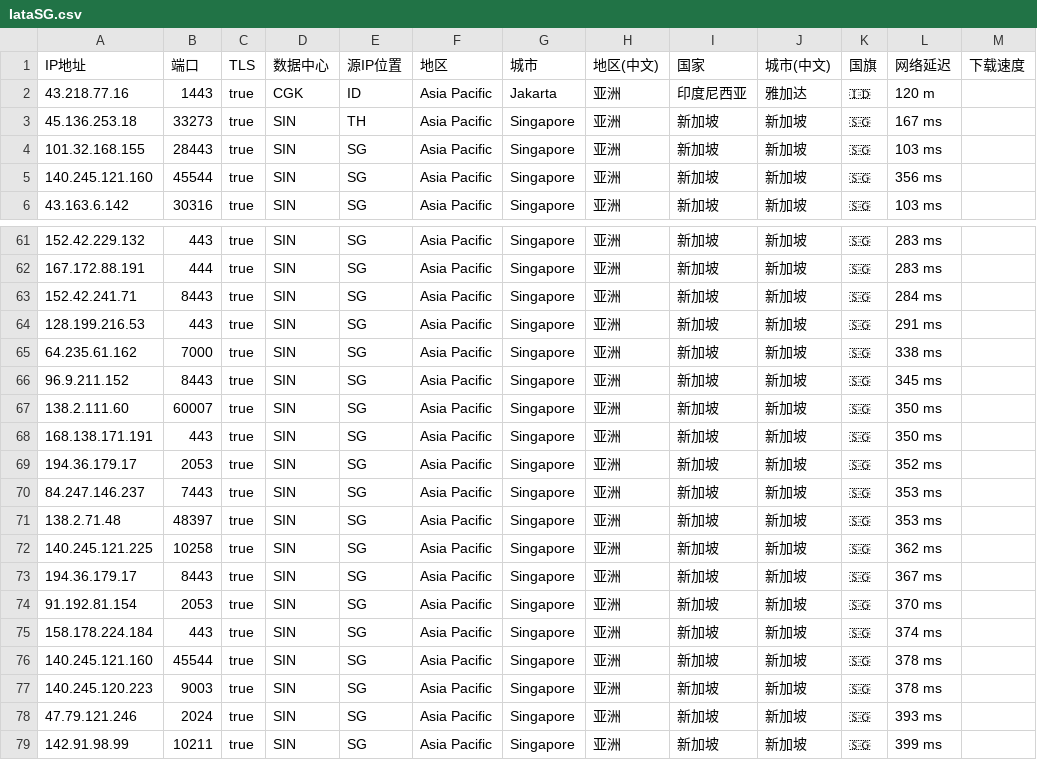
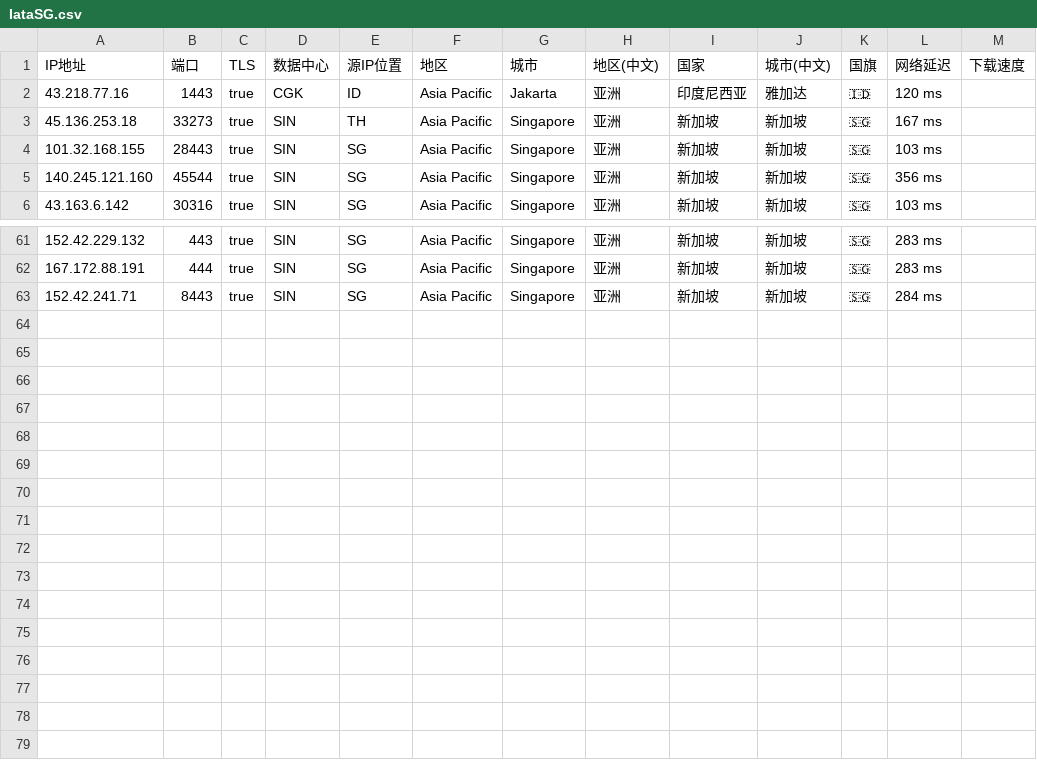
Before and after one commit to MR-DAzhi/WorkerVless2sub, a CSV file: IataSG.csv, drawn as a sheet; only a part is shown, gaps mark what is left out; the diff names each change by its address in the sheet, - before the commit and + after, or states it on an @@ line.

Commit message:
Update IataSG.csv

```diff
--- a/IataSG.csv
+++ b/IataSG.csv
-L2 (网络延迟): 120 m
+L2 (网络延迟): 120 ms
-row 64: 128.199.216.53 | 443 | true | SIN | SG | Asia Pacific | Singapore | 亚洲 | 新加坡 | 新加坡 | 🇸🇬 | 291 ms
-row 65: 64.235.61.162 | 7000 | true | SIN | SG | Asia Pacific | Singapore | 亚洲 | 新加坡 | 新加坡 | 🇸🇬 | 338 ms
-row 66: 96.9.211.152 | 8443 | true | SIN | SG | Asia Pacific | Singapore | 亚洲 | 新加坡 | 新加坡 | 🇸🇬 | 345 ms
-row 67: 138.2.111.60 | 60007 | true | SIN | SG | Asia Pacific | Singapore | 亚洲 | 新加坡 | 新加坡 | 🇸🇬 | 350 ms
-row 68: 168.138.171.191 | 443 | true | SIN | SG | Asia Pacific | Singapore | 亚洲 | 新加坡 | 新加坡 | 🇸🇬 | 350 ms
-row 69: 194.36.179.17 | 2053 | true | SIN | SG | Asia Pacific | Singapore | 亚洲 | 新加坡 | 新加坡 | 🇸🇬 | 352 ms
-row 70: 84.247.146.237 | 7443 | true | SIN | SG | Asia Pacific | Singapore | 亚洲 | 新加坡 | 新加坡 | 🇸🇬 | 353 ms
-row 71: 138.2.71.48 | 48397 | true | SIN | SG | Asia Pacific | Singapore | 亚洲 | 新加坡 | 新加坡 | 🇸🇬 | 353 ms
-row 72: 140.245.121.225 | 10258 | true | SIN | SG | Asia Pacific | Singapore | 亚洲 | 新加坡 | 新加坡 | 🇸🇬 | 362 ms
-row 73: 194.36.179.17 | 8443 | true | SIN | SG | Asia Pacific | Singapore | 亚洲 | 新加坡 | 新加坡 | 🇸🇬 | 367 ms
-row 74: 91.192.81.154 | 2053 | true | SIN | SG | Asia Pacific | Singapore | 亚洲 | 新加坡 | 新加坡 | 🇸🇬 | 370 ms
-row 75: 158.178.224.184 | 443 | true | SIN | SG | Asia Pacific | Singapore | 亚洲 | 新加坡 | 新加坡 | 🇸🇬 | 374 ms
-row 76: 140.245.121.160 | 45544 | true | SIN | SG | Asia Pacific | Singapore | 亚洲 | 新加坡 | 新加坡 | 🇸🇬 | 378 ms
-row 77: 140.245.120.223 | 9003 | true | SIN | SG | Asia Pacific | Singapore | 亚洲 | 新加坡 | 新加坡 | 🇸🇬 | 378 ms
-row 78: 47.79.121.246 | 2024 | true | SIN | SG | Asia Pacific | Singapore | 亚洲 | 新加坡 | 新加坡 | 🇸🇬 | 393 ms
-row 79: 142.91.98.99 | 10211 | true | SIN | SG | Asia Pacific | Singapore | 亚洲 | 新加坡 | 新加坡 | 🇸🇬 | 399 ms
```
